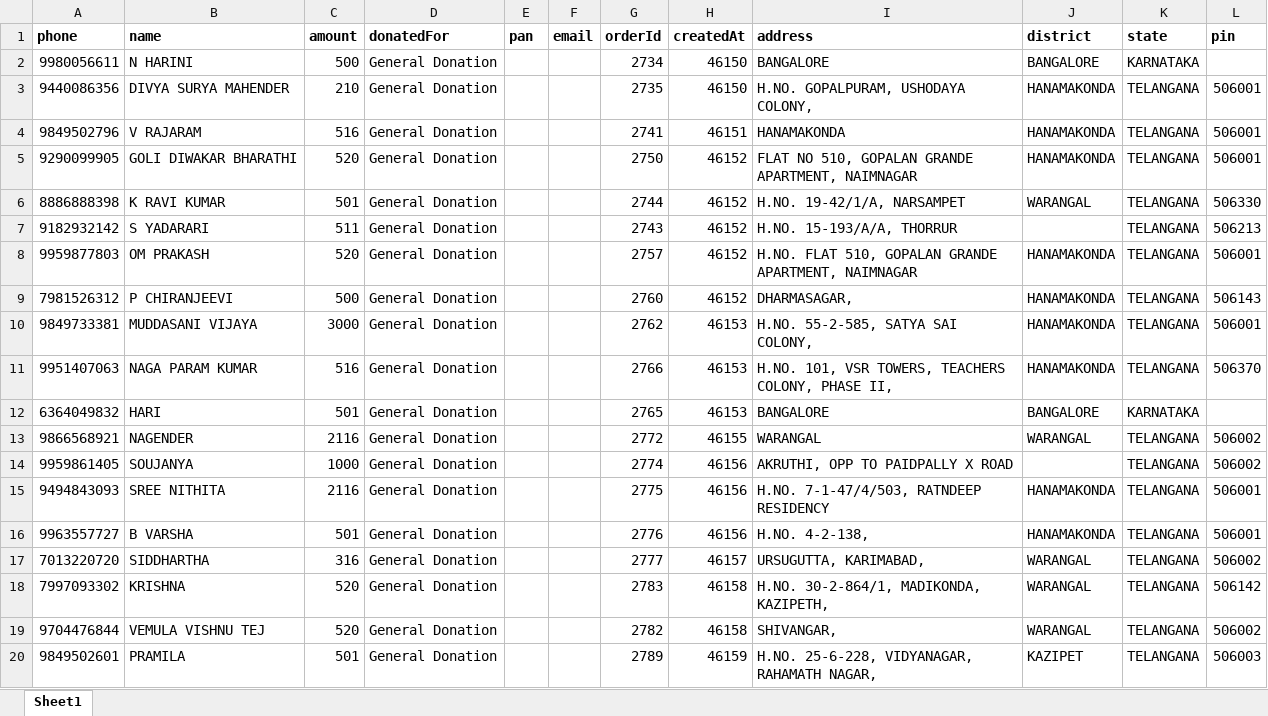
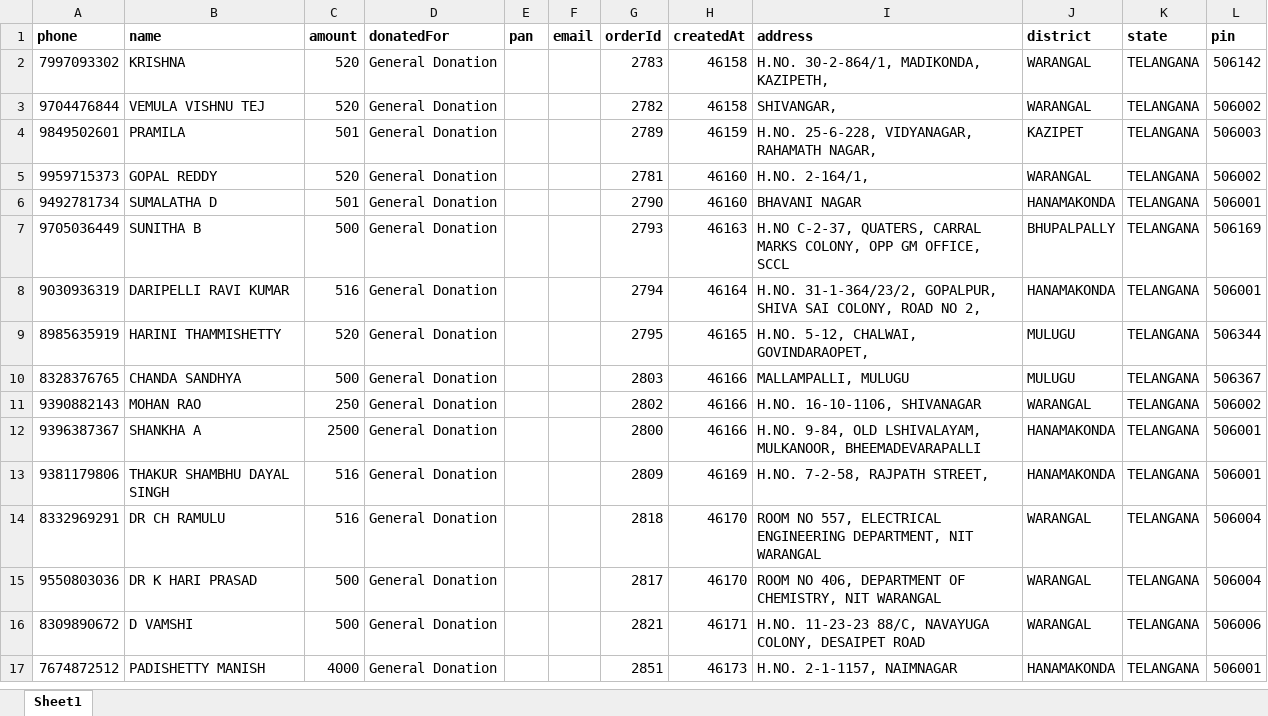
Before and after one commit to upgrace-in/ISKWGL, an Excel workbook: src/app/api/dashboard/data_entry/Cash_Till_June.xlsx, sheet Sheet1, drawn as a sheet; only a part is shown; the shorter side is filled out with more unchanged rows; values as stored, in another font and other column widths than the file's, no borders; the diff names each change by its address in the sheet, - before the commit and + after, or states it on an @@ line.

Commit message:
feeding cash data till june

```diff
--- a/src/app/api/dashboard/data_entry/Cash_Till_June.xlsx (sheet Sheet1)
+++ b/src/app/api/dashboard/data_entry/Cash_Till_June.xlsx (sheet Sheet1)
-row 2: 9980056611 | N HARINI | 500 | General Donation |  |  | 2734 | 46150 | BANGALORE | BANGALORE | KARNATAKA
-row 3: 9440086356 | DIVYA SURYA MAHENDER | 210 | General Donation |  |  | 2735 | 46150 | H.NO. GOPALPURAM, USHODAYA COLONY, | HANAMAKONDA | TELANGANA | 506001
-row 4: 9849502796 | V RAJARAM | 516 | General Donation |  |  | 2741 | 46151 | HANAMAKONDA | HANAMAKONDA | TELANGANA | 506001
-row 5: 9290099905 | GOLI DIWAKAR BHARATHI | 520 | General Donation |  |  | 2750 | 46152 | FLAT NO 510, GOPALAN GRANDE APARTMENT, NAIMNAGAR | HANAMAKONDA | TELANGANA | 506001
-row 6: 8886888398 | K RAVI KUMAR | 501 | General Donation |  |  | 2744 | 46152 | H.NO. 19-42/1/A, NARSAMPET | WARANGAL | TELANGANA | 506330
-row 7: 9182932142 | S YADARARI | 511 | General Donation |  |  | 2743 | 46152 | H.NO. 15-193/A/A, THORRUR |  | TELANGANA | 506213
-row 8: 9959877803 | OM PRAKASH | 520 | General Donation |  |  | 2757 | 46152 | H.NO. FLAT 510, GOPALAN GRANDE APARTMENT, NAIMNAGAR | HANAMAKONDA | TELANGANA | 506001
-row 9: 7981526312 | P CHIRANJEEVI | 500 | General Donation |  |  | 2760 | 46152 | DHARMASAGAR, | HANAMAKONDA | TELANGANA | 506143
-row 10: 9849733381 | MUDDASANI VIJAYA | 3000 | General Donation |  |  | 2762 | 46153 | H.NO. 55-2-585, SATYA SAI COLONY, | HANAMAKONDA | TELANGANA | 506001
-row 11: 9951407063 | NAGA PARAM KUMAR | 516 | General Donation |  |  | 2766 | 46153 | H.NO. 101, VSR TOWERS, TEACHERS COLONY, PHASE II, | HANAMAKONDA | TELANGANA | 506370
-row 12: 6364049832 | HARI | 501 | General Donation |  |  | 2765 | 46153 | BANGALORE | BANGALORE | KARNATAKA
-row 13: 9866568921 | NAGENDER | 2116 | General Donation |  |  | 2772 | 46155 | WARANGAL | WARANGAL | TELANGANA | 506002
-row 14: 9959861405 | SOUJANYA | 1000 | General Donation |  |  | 2774 | 46156 | AKRUTHI, OPP TO PAIDPALLY X ROAD |  | TELANGANA | 506002
-row 15: 9494843093 | SREE NITHITA | 2116 | General Donation |  |  | 2775 | 46156 | H.NO. 7-1-47/4/503, RATNDEEP RESIDENCY | HANAMAKONDA | TELANGANA | 506001
-row 16: 9963557727 | B VARSHA | 501 | General Donation |  |  | 2776 | 46156 | H.NO. 4-2-138, | HANAMAKONDA | TELANGANA | 506001
-row 17: 7013220720 | SIDDHARTHA | 316 | General Donation |  |  | 2777 | 46157 | URSUGUTTA, KARIMABAD, | WARANGAL | TELANGANA | 506002
```
